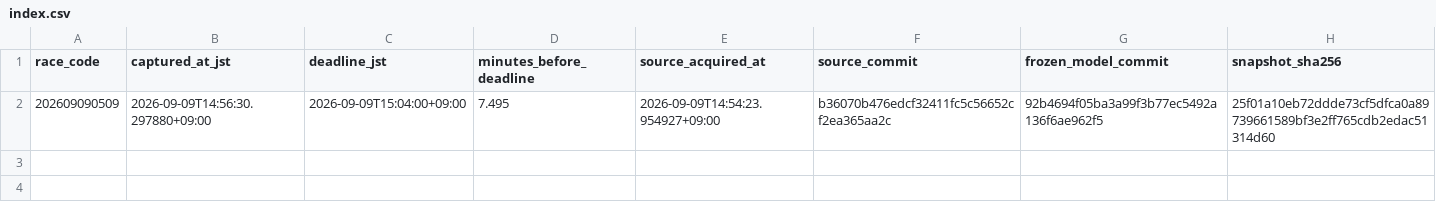
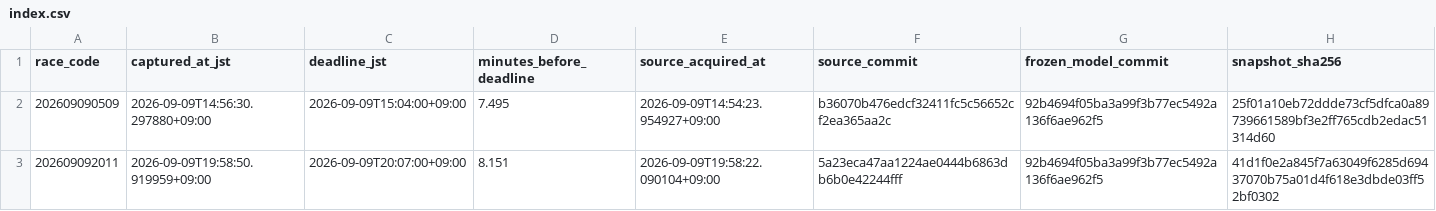
Before and after one commit to kusakatsu0121-boop/boatrace-db, a CSV file: forward_snapshots/2026-09-09/index.csv, drawn as a sheet.

```diff
--- a/forward_snapshots/2026-09-09/index.csv
+++ b/forward_snapshots/2026-09-09/index.csv
@@ -2 +2,2 @@ race_code,captured_at_jst,deadline_jst,minutes_before_deadline,source_acquired_a
 202609090509,2026-09-09T14:56:30.297880+09:00,2026-09-09T15:04:00+09:00,7.495,2026-09-09T14:54:23.954927+09:00,b36070b476edcf32411fc5c56652cf2ea365aa2c,92b4694f05ba3a99f3b77ec5492a136f6ae962f5,25f01a10eb72ddde73cf5dfca0a89739661589bf3e2ff765cdb2edac51314d60
+202609092011,2026-09-09T19:58:50.919959+09:00,2026-09-09T20:07:00+09:00,8.151,2026-09-09T19:58:22.090104+09:00,5a23eca47aa1224ae0444b6863db6b0e42244fff,92b4694f05ba3a99f3b77ec5492a136f6ae962f5,41d1f0e2a845f7a63049f6285d69437070b75a01d4f618e3dbde03ff52bf0302
```
Also changed, not shown: 1 other file.
